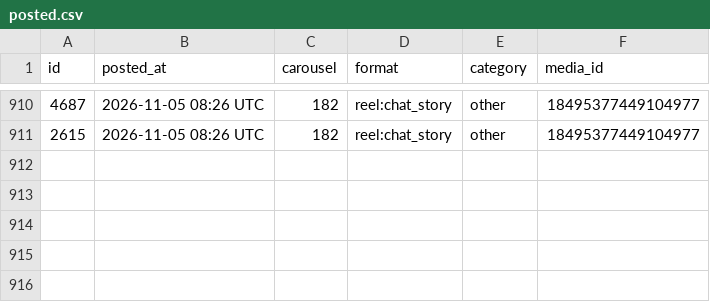
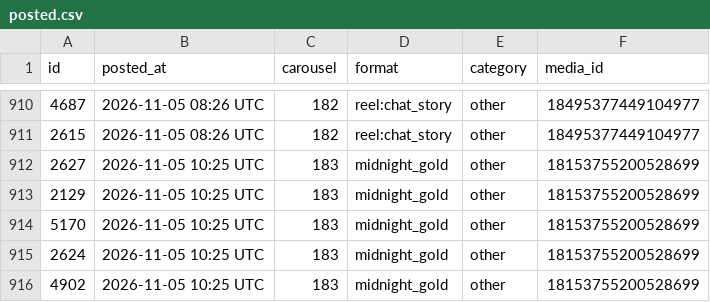
Before and after one commit to masterjewora-rgb/jewora-instagram, a CSV file: posted.csv, drawn as a sheet; only a part is shown, gaps mark what is left out; the diff names each change by its address in the sheet, - before the commit and + after, or states it on an @@ line.

```diff
--- a/posted.csv
+++ b/posted.csv
+row 912: 2627 | 2026-11-05 10:25 UTC | 183 | midnight_gold | other | 18153755200528699
+row 913: 2129 | 2026-11-05 10:25 UTC | 183 | midnight_gold | other | 18153755200528699
+row 914: 5170 | 2026-11-05 10:25 UTC | 183 | midnight_gold | other | 18153755200528699
+row 915: 2624 | 2026-11-05 10:25 UTC | 183 | midnight_gold | other | 18153755200528699
+row 916: 4902 | 2026-11-05 10:25 UTC | 183 | midnight_gold | other | 18153755200528699
```
Also changed, not shown: 1 other file.
